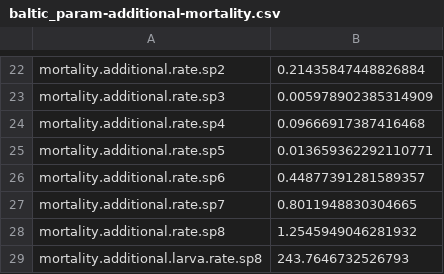
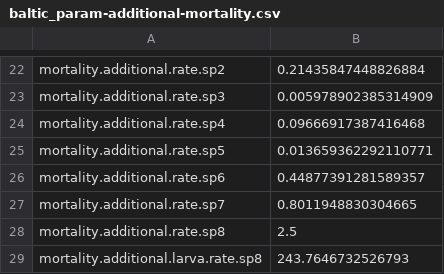
Before and after one commit to razinkele/osmopy, a CSV file: data/baltic/baltic_param-additional-mortality.csv, drawn as a sheet; only a part is shown, gaps mark what is left out.

```diff
--- a/data/baltic/baltic_param-additional-mortality.csv
+++ b/data/baltic/baltic_param-additional-mortality.csv
@@ -27,3 +27,3 @@ mortality.additional.rate.sp6;0.44877391281589357
 mortality.additional.rate.sp7;0.8011948830304665
-mortality.additional.rate.sp8;1.2545949046281932
+mortality.additional.rate.sp8;2.5
 mortality.additional.larva.rate.sp8;243.7646732526793
```
Also changed, not shown: data/baltic/baltic_param-fishing.csv, data/baltic/baltic_param-reproduction.csv, 4 other files.
